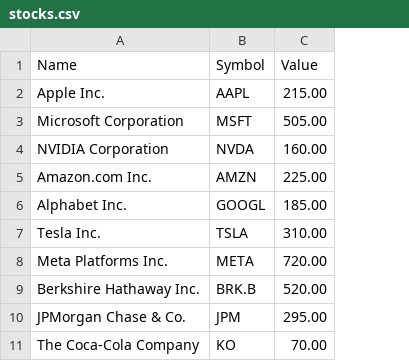
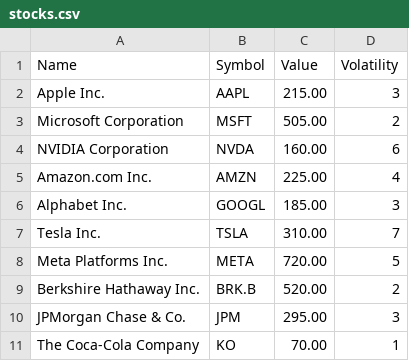
Before and after one commit to kiawu07/Code_Profile, a CSV file: bank_simulator2.0/data/stocks.csv, drawn as a sheet; the diff names each change by its address in the sheet, - before the commit and + after, or states it on an @@ line.

```diff
--- a/bank_simulator2.0/data/stocks.csv
+++ b/bank_simulator2.0/data/stocks.csv
+column D (Volatility), rows 2-11: 3 | 2 | 6 | 4 | 3 | 7 | 5 | 2 | 3 | 1
```
Also changed, not shown: 5 other files.
